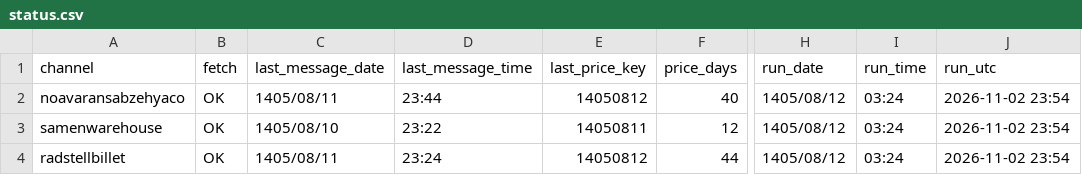
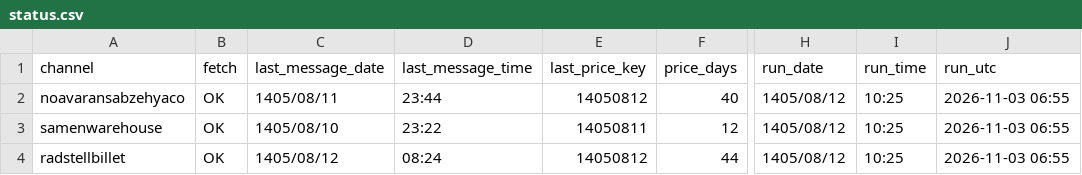
Before and after one commit to panahi88/sabzehya-data, a CSV file: status.csv, drawn as a sheet; only a part is shown, gaps mark what is left out; the diff names each change by its address in the sheet, - before the commit and + after, or states it on an @@ line.

```diff
--- a/status.csv
+++ b/status.csv
-I2:I4 (run_time): 03:24
+I2:I4 (run_time): 10:25
-J2:J4 (run_utc): 2026-11-02 23:54
+J2:J4 (run_utc): 2026-11-03 06:55
-C4 (last_message_date): 1405/08/11
+C4 (last_message_date): 1405/08/12
-D4 (last_message_time): 23:24
+D4 (last_message_time): 08:24
```
Also changed, not shown: 1 other file.
